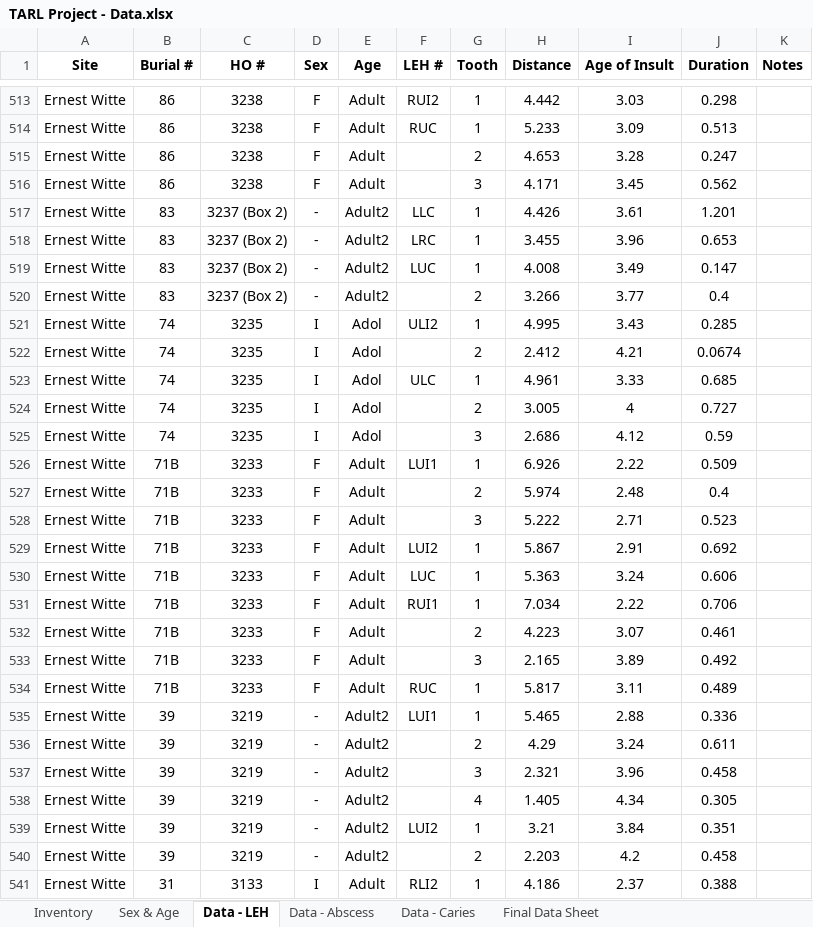
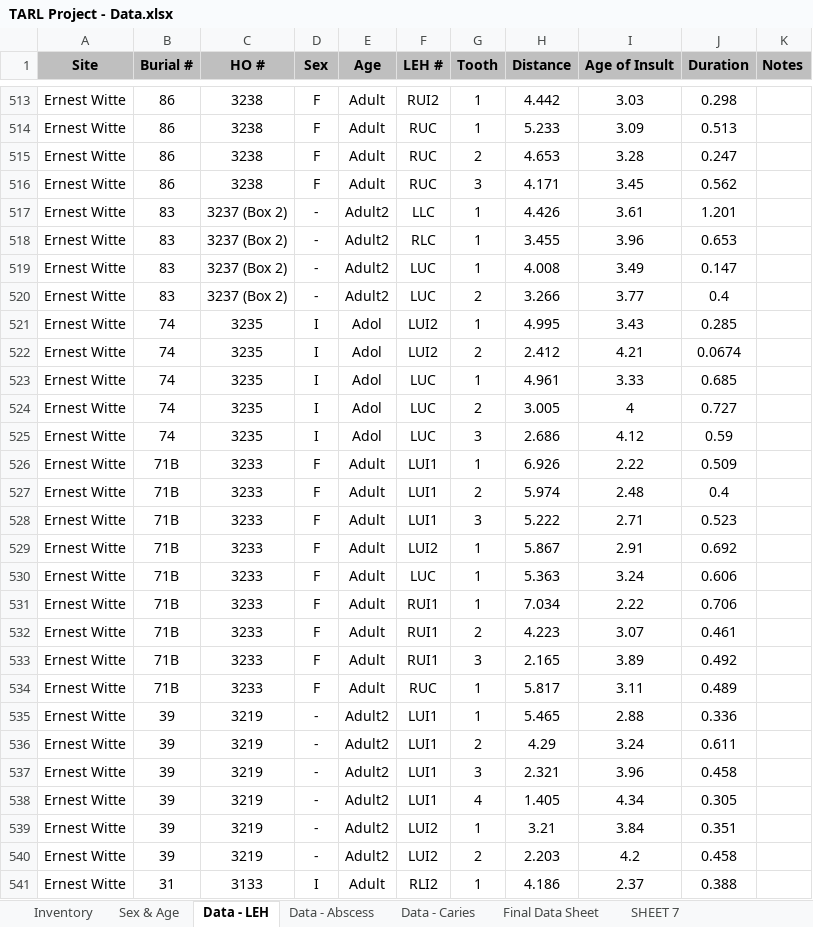
Before and after one commit to Cherryberry96/tarl-data, an Excel workbook: TARL Project - Data.xlsx, sheet Data - LEH, drawn as a sheet; only a part is shown, gaps mark what is left out; values as stored, in another font and other column widths than the file's, no borders; the diff covers the shown part only; the diff names each change by its address in the sheet, - before the commit and + after, or states it on an @@ line.

```diff
--- a/TARL Project - Data.xlsx (sheet Data - LEH)
+++ b/TARL Project - Data.xlsx (sheet Data - LEH)
+sheet tab: SHEET 7
-A1:K1 fill: none
+A1:K1 fill: #BFBFBF
-F515:F516 (LEH #): (empty)
+F515:F516 (LEH #): RUC
-F518 (LEH #): LRC
+F518 (LEH #): RLC
-F520 (LEH #): (empty)
+F520 (LEH #): LUC
-F521 (LEH #): ULI2
+F521 (LEH #): LUI2
-F522 (LEH #): (empty)
+F522 (LEH #): LUI2
-F523 (LEH #): ULC
+F523 (LEH #): LUC
-F524:F525 (LEH #): (empty)
+F524:F525 (LEH #): LUC
-F527:F528 (LEH #): (empty)
+F527:F528 (LEH #): LUI1
-F532:F533 (LEH #): (empty)
+F532:F533 (LEH #): RUI1
-F536:F538 (LEH #): (empty)
+F536:F538 (LEH #): LUI1
-F540 (LEH #): (empty)
+F540 (LEH #): LUI2
```
Also changed, not shown: 382 edited cells and cell formats elsewhere in this sheet, sheet Final Data Sheet, sheet Inventory, 3 other files.
